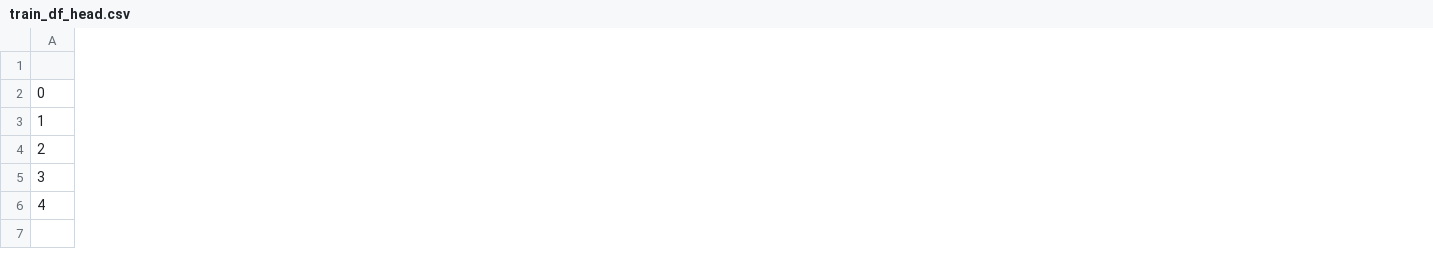
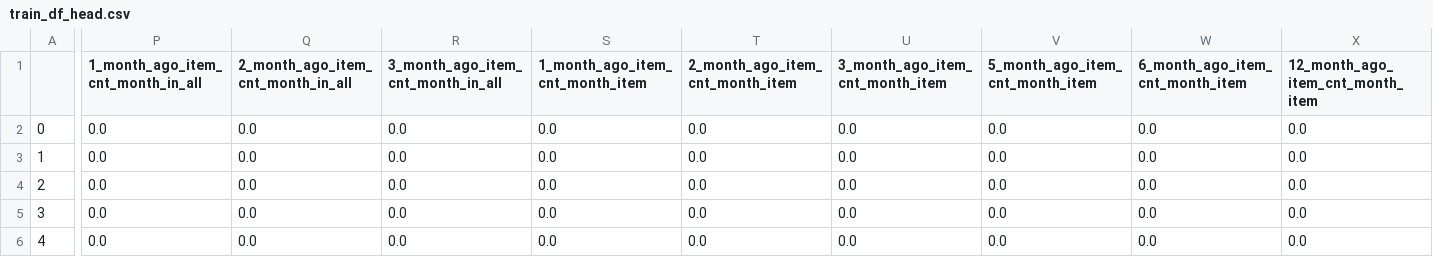
Before and after one commit to shipperzhang/PredictFutureSales, a CSV file: train_df_head.csv, drawn as a sheet; only a part is shown, gaps mark what is left out; the diff covers the shown part only; the diff names each change by its address in the sheet, - before the commit and + after, or states it on an @@ line.

```diff
--- a/train_df_head.csv
+++ b/train_df_head.csv
+column P, rows 1-6: 1_month_ago_item_cnt_month_in_all | 0.0 | 0.0 | 0.0 | 0.0 | 0.0
+column Q, rows 1-6: 2_month_ago_item_cnt_month_in_all | 0.0 | 0.0 | 0.0 | 0.0 | 0.0
+column R, rows 1-6: 3_month_ago_item_cnt_month_in_all | 0.0 | 0.0 | 0.0 | 0.0 | 0.0
+column S (1_month_ago_item_cnt_month_item), rows 2-6: all 0.0
+column T (2_month_ago_item_cnt_month_item), rows 2-6: all 0.0
+column U (3_month_ago_item_cnt_month_item), rows 2-6: all 0.0
+column V (5_month_ago_item_cnt_month_item), rows 2-6: all 0.0
+column W (6_month_ago_item_cnt_month_item), rows 2-6: all 0.0
+column X (12_month_ago_item_cnt_month_item), rows 2-6: all 0.0
```
Also changed, not shown: 6 added columns and 6 edited cells elsewhere in this file, 2 other files.
